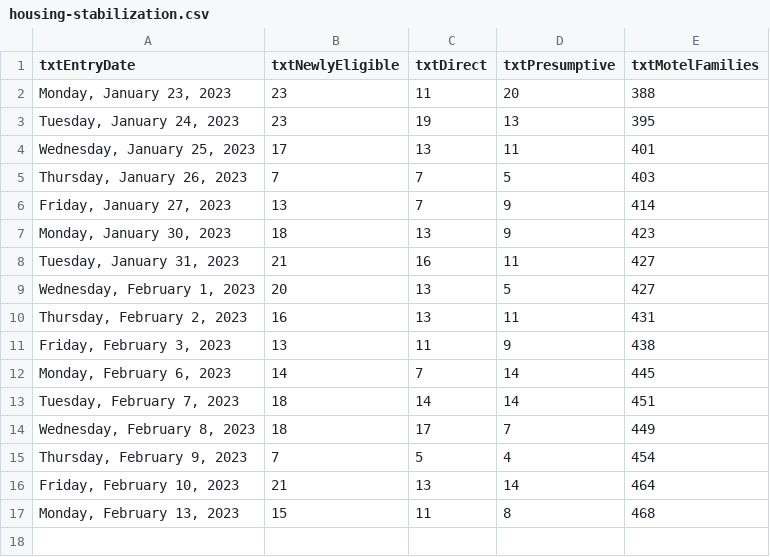
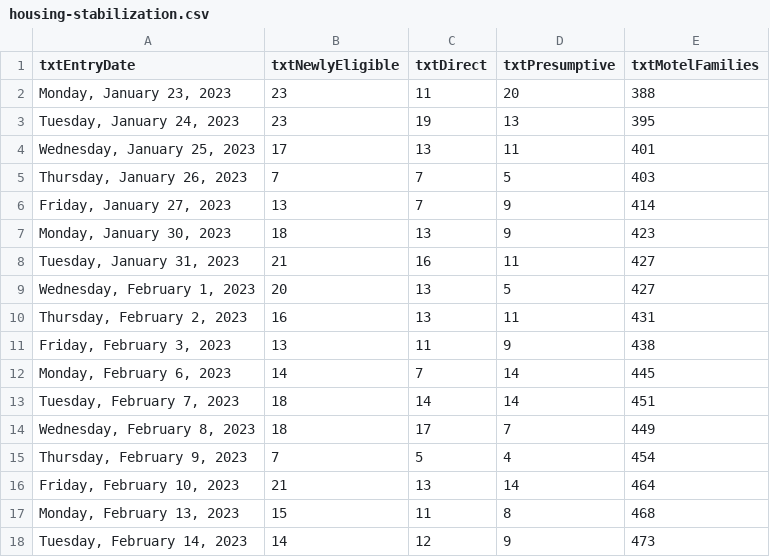
Before and after one commit to BostonGlobe/nr-scraper-housing-stabiliation-data, a CSV file: data/housing-stabilization.csv, drawn as a sheet.

```diff
--- a/data/housing-stabilization.csv
+++ b/data/housing-stabilization.csv
@@ -17 +17,2 @@ txtEntryDate,txtNewlyEligible,txtDirect,txtPresumptive,txtMotelFamilies
 "Monday, February 13, 2023",15,11,8,468
+"Tuesday, February 14, 2023",14,12,9,473
```
